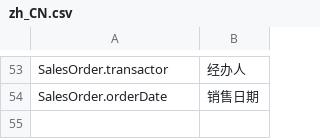
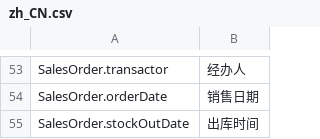
Before and after one commit to betterlife/erp, a CSV file: work/WebContent/WEB-INF/classes/resources/i18n/zh_CN.csv, drawn as a sheet; only a part is shown, gaps mark what is left out; the diff names each change by its address in the sheet, - before the commit and + after, or states it on an @@ line.

Commit message:
Add field stock out date to sales order (BE-75), update unit test and translation.

```diff
--- a/work/WebContent/WEB-INF/classes/resources/i18n/zh_CN.csv
+++ b/work/WebContent/WEB-INF/classes/resources/i18n/zh_CN.csv
+row 55: SalesOrder.stockOutDate | 出库时间
```
Also changed, not shown: 2 other files.
